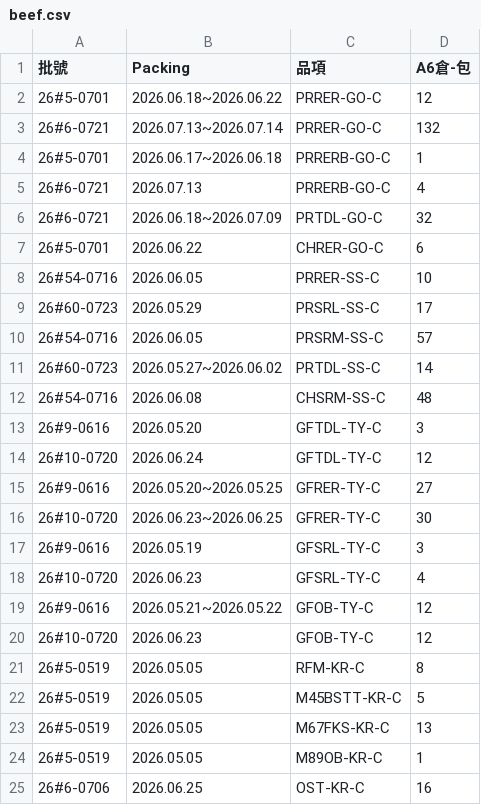
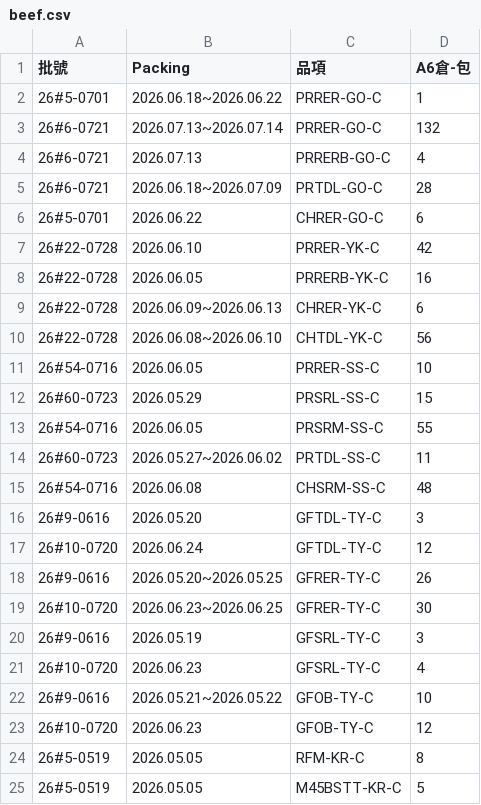
Before and after one commit to mingfonglpg-bit/-, a CSV file: beef.csv, drawn as a sheet; only a part is shown; the shorter side is filled out with more unchanged rows; the diff covers the shown part only.

```diff
--- a/beef.csv
+++ b/beef.csv
@@ -1,12 +1,15 @@
 批號,Packing,品項,A6倉-包
-26#5-0701,2026.06.18~2026.06.22,PRRER-GO-C,12
+26#5-0701,2026.06.18~2026.06.22,PRRER-GO-C,1
 26#6-0721,2026.07.13~2026.07.14,PRRER-GO-C,132
-26#5-0701,2026.06.17~2026.06.18,PRRERB-GO-C,1
 26#6-0721,2026.07.13,PRRERB-GO-C,4
-26#6-0721,2026.06.18~2026.07.09,PRTDL-GO-C,32
+26#6-0721,2026.06.18~2026.07.09,PRTDL-GO-C,28
 26#5-0701,2026.06.22,CHRER-GO-C,6
+26#22-0728,2026.06.10,PRRER-YK-C,42
+26#22-0728,2026.06.05,PRRERB-YK-C,16
+26#22-0728,2026.06.09~2026.06.13,CHRER-YK-C,6
+26#22-0728,2026.06.08~2026.06.10,CHTDL-YK-C,56
 26#54-0716,2026.06.05,PRRER-SS-C,10
-26#60-0723,2026.05.29,PRSRL-SS-C,17
-26#54-0716,2026.06.05,PRSRM-SS-C,57
-26#60-0723,2026.05.27~2026.06.02,PRTDL-SS-C,14
+26#60-0723,2026.05.29,PRSRL-SS-C,15
+26#54-0716,2026.06.05,PRSRM-SS-C,55
+26#60-0723,2026.05.27~2026.06.02,PRTDL-SS-C,11
 26#54-0716,2026.06.08,CHSRM-SS-C,48
@@ -14,3 +17,3 @@
 26#10-0720,2026.06.24,GFTDL-TY-C,12
-26#9-0616,2026.05.20~2026.05.25,GFRER-TY-C,27
+26#9-0616,2026.05.20~2026.05.25,GFRER-TY-C,26
 26#10-0720,2026.06.23~2026.06.25,GFRER-TY-C,30
@@ -18,3 +21,3 @@
 26#10-0720,2026.06.23,GFSRL-TY-C,4
-26#9-0616,2026.05.21~2026.05.22,GFOB-TY-C,12
+26#9-0616,2026.05.21~2026.05.22,GFOB-TY-C,10
 26#10-0720,2026.06.23,GFOB-TY-C,12
```
Also changed, not shown: 2 added rows and 1 edited cell elsewhere in this file, chilled.csv, frozen.csv.
